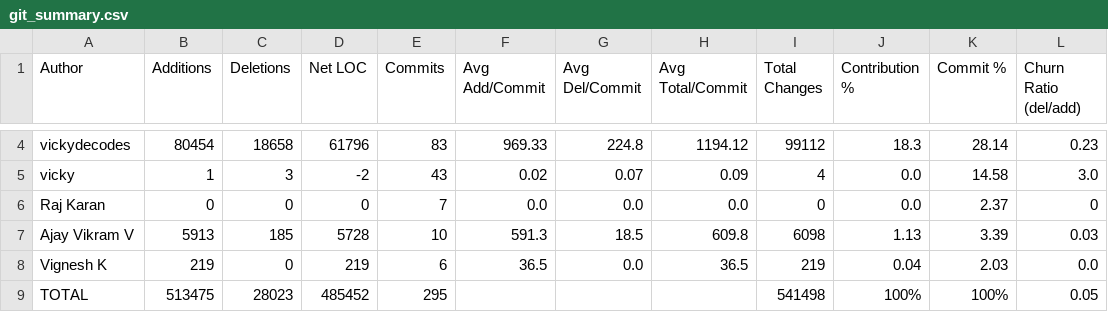
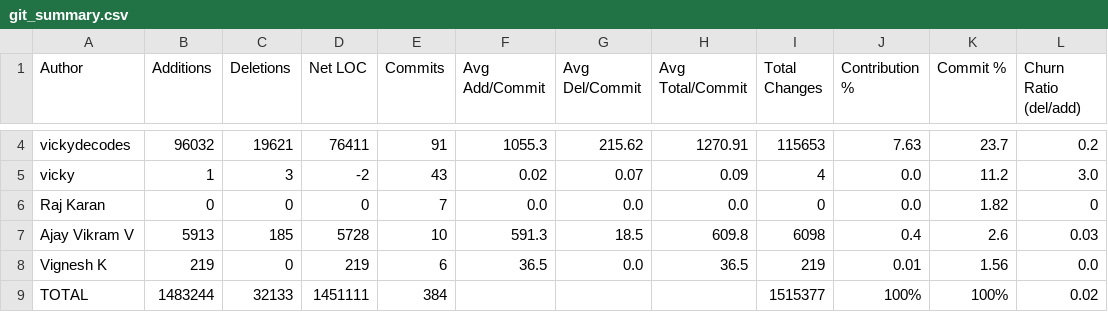
Before and after one commit to vickydecodes/srm-xerox-management, a CSV file: scripts/git_summary.csv, drawn as a sheet; only a part is shown, gaps mark what is left out; the diff covers the shown part only; the diff names each change by its address in the sheet, - before the commit and + after, or states it on an @@ line.

```diff
--- a/scripts/git_summary.csv
+++ b/scripts/git_summary.csv
-B4 (Additions): 80454
+B4 (Additions): 96032
-C4 (Deletions): 18658
+C4 (Deletions): 19621
-D4 (Net LOC): 61796
+D4 (Net LOC): 76411
-E4 (Commits): 83
+E4 (Commits): 91
-F4 (Avg Add/Commit): 969.33
+F4 (Avg Add/Commit): 1055.3
-G4 (Avg Del/Commit): 224.8
+G4 (Avg Del/Commit): 215.62
-H4 (Avg Total/Commit): 1194.12
+H4 (Avg Total/Commit): 1270.91
-I4 (Total Changes): 99112
+I4 (Total Changes): 115653
-J4 (Contribution %): 18.3
+J4 (Contribution %): 7.63
-K4 (Commit %): 28.14
+K4 (Commit %): 23.7
-L4 (Churn Ratio (del/add)): 0.23
+L4 (Churn Ratio (del/add)): 0.2
-K5 (Commit %): 14.58
+K5 (Commit %): 11.2
-K6 (Commit %): 2.37
+K6 (Commit %): 1.82
-J7 (Contribution %): 1.13
+J7 (Contribution %): 0.4
-K7 (Commit %): 3.39
+K7 (Commit %): 2.6
-J8 (Contribution %): 0.04
+J8 (Contribution %): 0.01
-K8 (Commit %): 2.03
+K8 (Commit %): 1.56
-B9 (Additions): 513475
+B9 (Additions): 1483244
-C9 (Deletions): 28023
+C9 (Deletions): 32133
-D9 (Net LOC): 485452
+D9 (Net LOC): 1451111
-E9 (Commits): 295
+E9 (Commits): 384
-I9 (Total Changes): 541498
+I9 (Total Changes): 1515377
-L9 (Churn Ratio (del/add)): 0.05
+L9 (Churn Ratio (del/add)): 0.02
```
Also changed, not shown: 22 edited cells elsewhere in this file, 3 other files.
